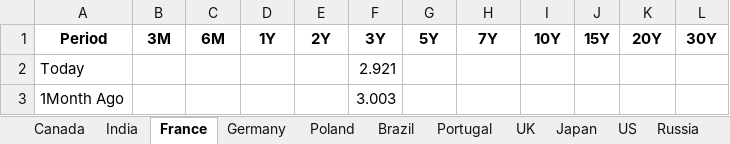
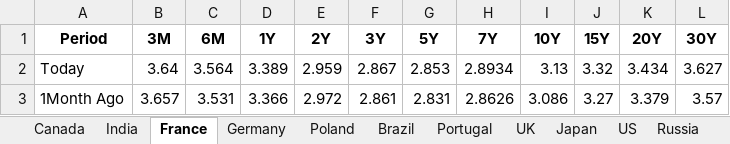
Before and after one commit to vlaranjo/Vasconomics_Dashboard, an Excel workbook: Weekly Files/Fixed Income/Multi_Yield_Curves.xlsx, sheet France, drawn as a sheet; only a part is shown; values as stored, in another font and other column widths than the file's, no borders; the diff covers the shown part only; the diff names each change by its address in the sheet, - before the commit and + after, or states it on an @@ line.

```diff
--- a/Weekly Files/Fixed Income/Multi_Yield_Curves.xlsx (sheet France)
+++ b/Weekly Files/Fixed Income/Multi_Yield_Curves.xlsx (sheet France)
-B2 (3M): (empty)
+B2 (3M): 3.64
-C2 (6M): (empty)
+C2 (6M): 3.564
-D2 (1Y): (empty)
+D2 (1Y): 3.389
-E2 (2Y): (empty)
+E2 (2Y): 2.959
-F2 (3Y): 2.921
+F2 (3Y): 2.867
-G2 (5Y): (empty)
+G2 (5Y): 2.853
-H2 (7Y): (empty)
+H2 (7Y): 2.8934
-I2 (10Y): (empty)
+I2 (10Y): 3.13
-J2 (15Y): (empty)
+J2 (15Y): 3.32
-K2 (20Y): (empty)
+K2 (20Y): 3.434
-L2 (30Y): (empty)
+L2 (30Y): 3.627
-B3 (3M): (empty)
+B3 (3M): 3.657
-C3 (6M): (empty)
+C3 (6M): 3.531
-D3 (1Y): (empty)
+D3 (1Y): 3.366
-E3 (2Y): (empty)
+E3 (2Y): 2.972
-F3 (3Y): 3.003
+F3 (3Y): 2.861
-G3 (5Y): (empty)
+G3 (5Y): 2.831
-H3 (7Y): (empty)
+H3 (7Y): 2.8626
-I3 (10Y): (empty)
+I3 (10Y): 3.086
-J3 (15Y): (empty)
+J3 (15Y): 3.27
-K3 (20Y): (empty)
+K3 (20Y): 3.379
-L3 (30Y): (empty)
+L3 (30Y): 3.57
```
Also changed, not shown: 22 edited cells elsewhere in this sheet, sheet Germany, sheet Japan, sheet UK, sheet Switzerland, sheet Canada, sheet India, 10 more sheets.
